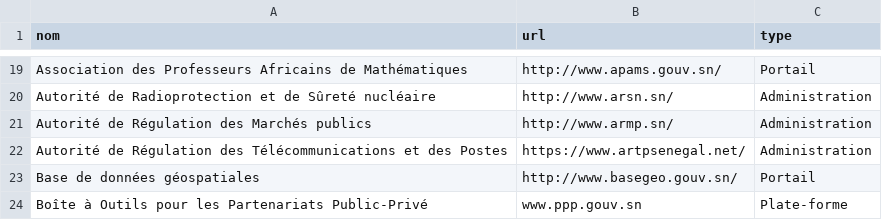
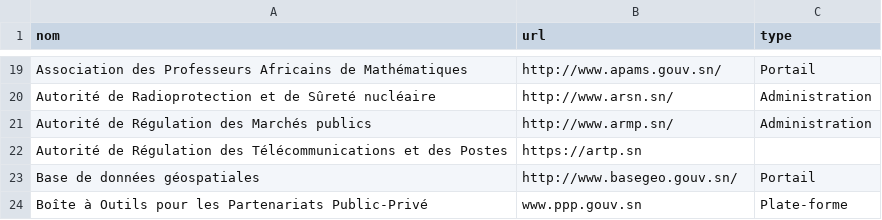
Before and after one commit to senegalouvert/annuaire-sites-publics-senegal, a CSV file: data/annuaire.csv, drawn as a sheet; only a part is shown, gaps mark what is left out.

Commit message:
♻️ refactor (data): Autorité de Régulation des Télécommunications et des Postes

```diff
--- a/data/annuaire.csv
+++ b/data/annuaire.csv
@@ -21,3 +21,3 @@ Autorité de Radioprotection et de Sûreté nucléaire,http://www.arsn.sn/,Admin
 Autorité de Régulation des Marchés publics,http://www.armp.sn/,Administration
-Autorité de Régulation des Télécommunications et des Postes,https://www.artpsenegal.net/,Administration
+Autorité de Régulation des Télécommunications et des Postes,https://artp.sn
 Base de données géospatiales,http://www.basegeo.gouv.sn/,Portail
```
